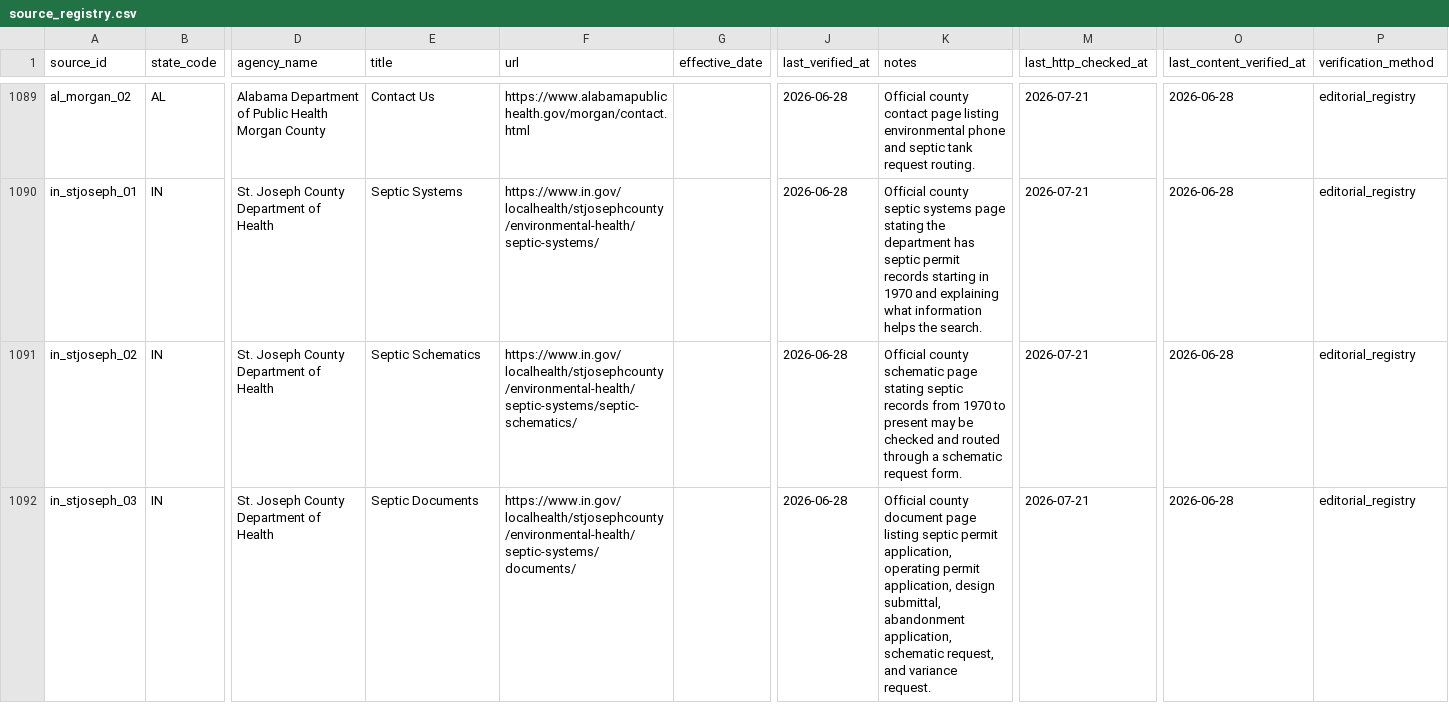
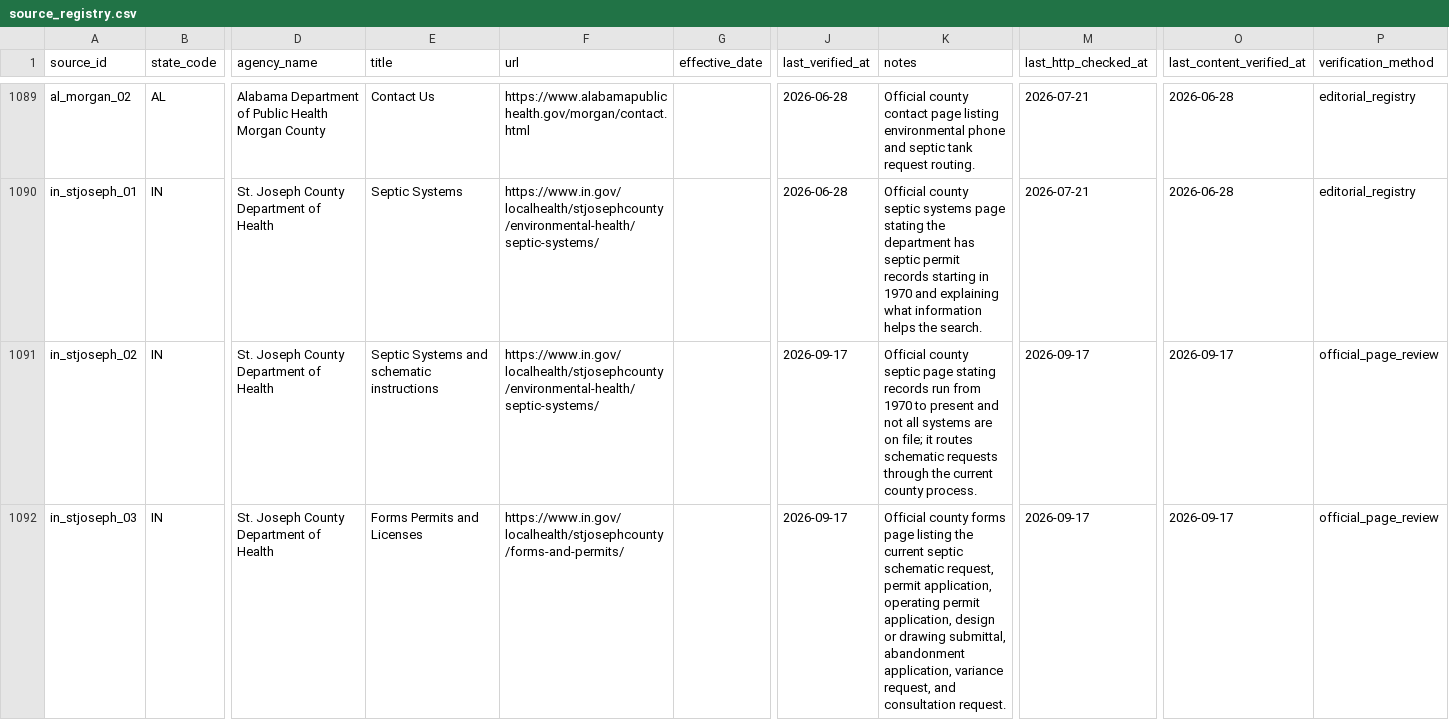
Before and after one commit to ichbinhyeok/septic, a CSV file: data/raw/source_registry.csv, drawn as a sheet; only a part is shown, gaps mark what is left out; the diff covers the shown part only; the diff names each change by its address in the sheet, - before the commit and + after, or states it on an @@ line.

Commit message:
fix: refresh St Joseph County source routes

```diff
--- a/data/raw/source_registry.csv
+++ b/data/raw/source_registry.csv
-E1091 (title): Septic Schematics
+E1091 (title): Septic Systems and schematic instructions
-F1091 (url): https://www.in.gov/localhealth/stjosephcounty/environmental-health/septic-systems/septic-schematics/
+F1091 (url): https://www.in.gov/localhealth/stjosephcounty/environmental-health/septic-systems/
-J1091:J1092 (last_verified_at): 2026-06-28
+J1091:J1092 (last_verified_at): 2026-09-17
-K1091 (notes): Official county schematic page stating septic records from 1970 to present may be checked and routed through a schematic request form.
+K1091 (notes): Official county septic page stating records run from 1970 to present and not all systems are on file; it routes schematic requests through the current county process.
-M1091:M1092 (last_http_checked_at): 2026-07-21
+M1091:M1092 (last_http_checked_at): 2026-09-17
-O1091:O1092 (last_content_verified_at): 2026-06-28
+O1091:O1092 (last_content_verified_at): 2026-09-17
-P1091:P1092 (verification_method): editorial_registry
+P1091:P1092 (verification_method): official_page_review
-E1092 (title): Septic Documents
+E1092 (title): Forms Permits and Licenses
-F1092 (url): https://www.in.gov/localhealth/stjosephcounty/environmental-health/septic-systems/documents/
+F1092 (url): https://www.in.gov/localhealth/stjosephcounty/forms-and-permits/
-K1092 (notes): Official county document page listing septic permit application, operating permit application, design submittal, abandonment application, schematic request, and variance request.
+K1092 (notes): Official county forms page listing the current septic schematic request, permit application, operating permit application, design or drawing submittal, abandonment application, variance request, and consultation request.
```
Also changed, not shown: 5 edited cells elsewhere in this file, 5 other files.
